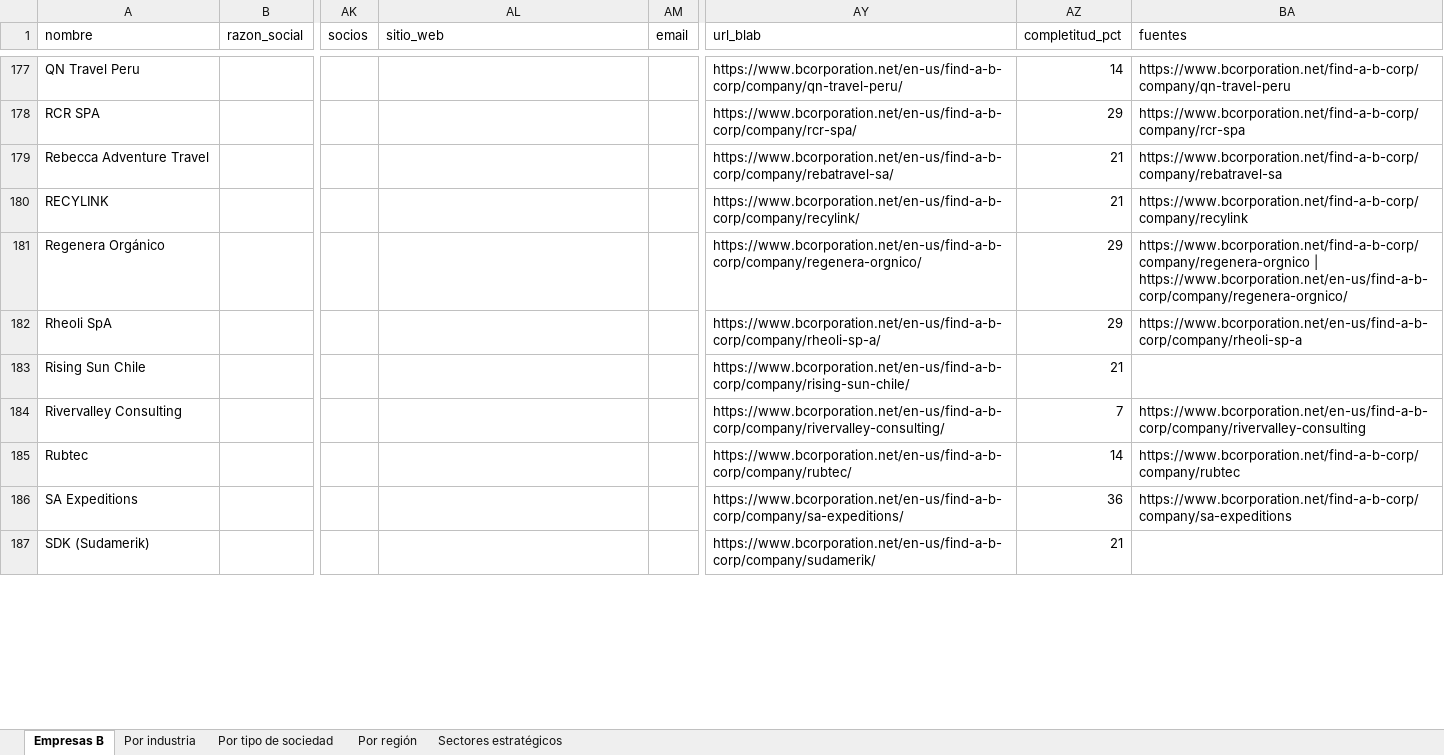
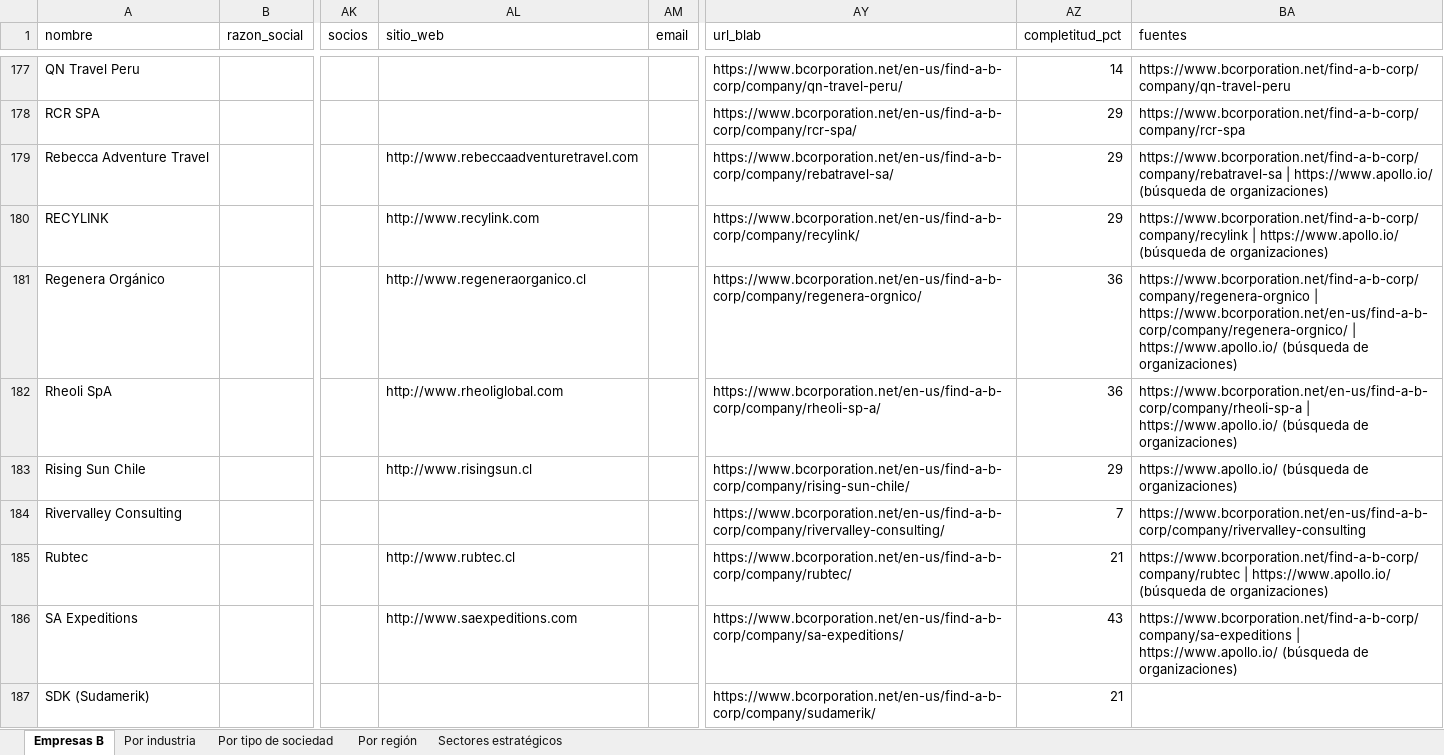
Before and after one commit to Nikolaaa11/EmpresasB, an Excel workbook: data/empresas_b_chile.xlsx, sheet Empresas B, drawn as a sheet; only a part is shown, gaps mark what is left out; values as stored, in another font and other column widths than the file's, no borders; the diff covers the shown part only; the diff names each change by its address in the sheet, - before the commit and + after, or states it on an @@ line.

```diff
--- a/data/empresas_b_chile.xlsx (sheet Empresas B)
+++ b/data/empresas_b_chile.xlsx (sheet Empresas B)
-AL179 (sitio_web): (empty)
+AL179 (sitio_web): http://www.rebeccaadventuretravel.com
-AZ179:AZ180 (completitud_pct): 21
+AZ179:AZ180 (completitud_pct): 29
-BA179 (fuentes): https://www.bcorporation.net/find-a-b-corp/company/rebatravel-sa
+BA179 (fuentes): https://www.bcorporation.net/find-a-b-corp/company/rebatravel-sa | https://www.apollo.io/ (búsqueda de organizaciones)
-AL180 (sitio_web): (empty)
+AL180 (sitio_web): http://www.recylink.com
-BA180 (fuentes): https://www.bcorporation.net/find-a-b-corp/company/recylink
+BA180 (fuentes): https://www.bcorporation.net/find-a-b-corp/company/recylink | https://www.apollo.io/ (búsqueda de organizaciones)
-AL181 (sitio_web): (empty)
+AL181 (sitio_web): http://www.regeneraorganico.cl
-AZ181:AZ182 (completitud_pct): 29
+AZ181:AZ182 (completitud_pct): 36
-BA181 (fuentes): …| https://www.bcorporation.net/en-us/find-a-b-corp/company/regenera-orgnico/
+BA181 (fuentes): …| https://www.bcorporation.net/en-us/find-a-b-corp/company/regenera-orgnico/ | https://www.apollo.io/ (búsqueda de organizaciones)
-AL182 (sitio_web): (empty)
+AL182 (sitio_web): http://www.rheoliglobal.com
-BA182 (fuentes): https://www.bcorporation.net/en-us/find-a-b-corp/company/rheoli-sp-a
+BA182 (fuentes): https://www.bcorporation.net/en-us/find-a-b-corp/company/rheoli-sp-a | https://www.apollo.io/ (búsqueda de organizaciones)
-AL183 (sitio_web): (empty)
+AL183 (sitio_web): http://www.risingsun.cl
-AZ183 (completitud_pct): 21
+AZ183 (completitud_pct): 29
-BA183 (fuentes): (empty)
+BA183 (fuentes): https://www.apollo.io/ (búsqueda de organizaciones)
-AL185 (sitio_web): (empty)
+AL185 (sitio_web): http://www.rubtec.cl
-AZ185 (completitud_pct): 14
+AZ185 (completitud_pct): 21
-BA185 (fuentes): https://www.bcorporation.net/find-a-b-corp/company/rubtec
+BA185 (fuentes): https://www.bcorporation.net/find-a-b-corp/company/rubtec | https://www.apollo.io/ (búsqueda de organizaciones)
-AL186 (sitio_web): (empty)
+AL186 (sitio_web): http://www.saexpeditions.com
-AZ186 (completitud_pct): 36
+AZ186 (completitud_pct): 43
-BA186 (fuentes): https://www.bcorporation.net/find-a-b-corp/company/sa-expeditions
+BA186 (fuentes): https://www.bcorporation.net/find-a-b-corp/company/sa-expeditions | https://www.apollo.io/ (búsqueda de organizaciones)
```
Also changed, not shown: 282 edited cells elsewhere in this sheet, 43 other files.
